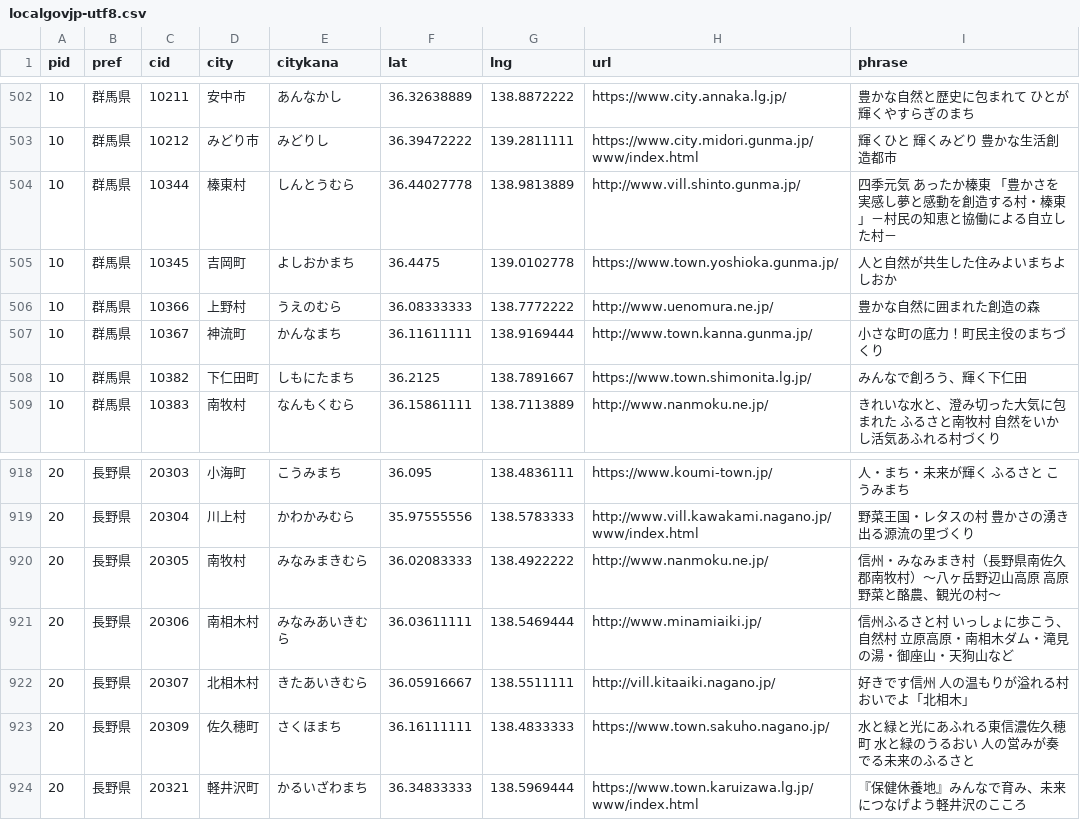
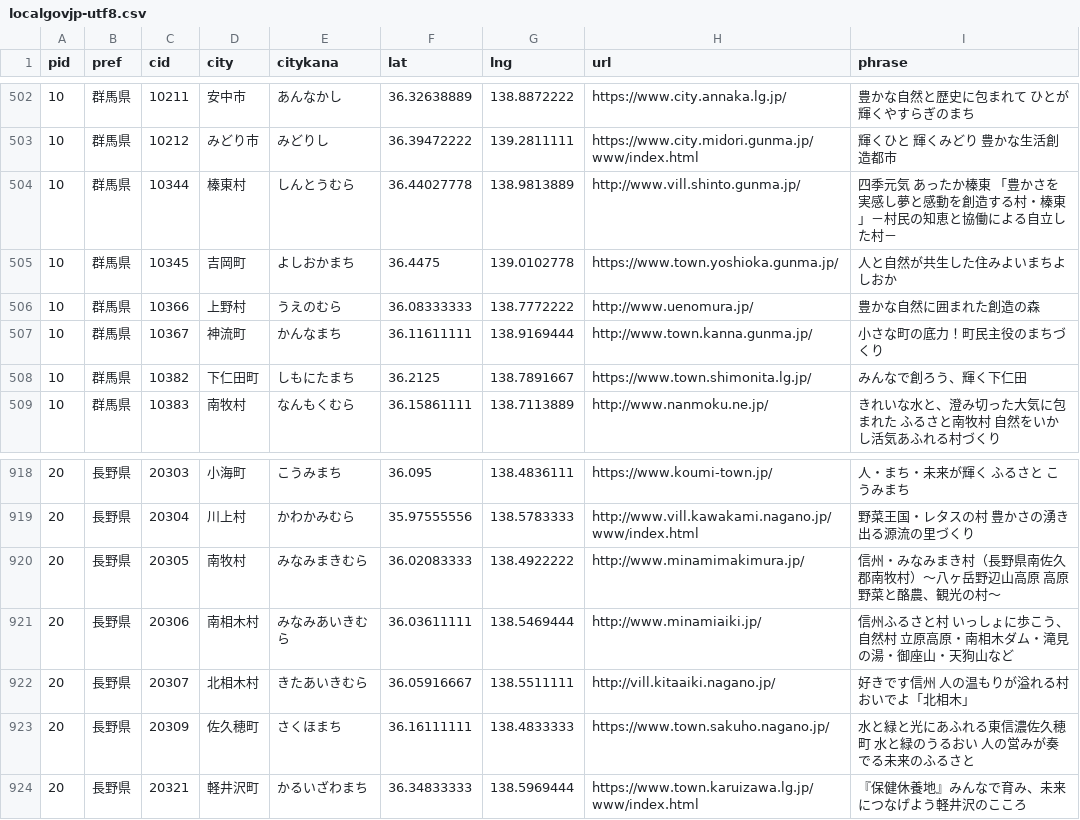
Before and after one commit to kentaro110u/localgovjp, a CSV file: localgovjp-utf8.csv, drawn as a sheet; only a part is shown, gaps mark what is left out.

```diff
--- a/localgovjp-utf8.csv
+++ b/localgovjp-utf8.csv
@@ -505,3 +505,3 @@
 10,群馬県,10345,吉岡町,よしおかまち,36.4475,139.0102778,https://www.town.yoshioka.gunma.jp/,人と自然が共生した住みよいまちよしおか
-10,群馬県,10366,上野村,うえのむら,36.08333333,138.7772222,http://www.uenomura.ne.jp/,豊かな自然に囲まれた創造の森
+10,群馬県,10366,上野村,うえのむら,36.08333333,138.7772222,http://www.uenomura.jp/,豊かな自然に囲まれた創造の森
 10,群馬県,10367,神流町,かんなまち,36.11611111,138.9169444,http://www.town.kanna.gunma.jp/,小さな町の底力！町民主役のまちづくり
@@ -919,3 +919,3 @@
 20,長野県,20304,川上村,かわかみむら,35.97555556,138.5783333,http://www.vill.kawakami.nagano.jp/www/index.html,野菜王国・レタスの村　豊かさの湧き出る源流の里づくり
-20,長野県,20305,南牧村,みなみまきむら,36.02083333,138.4922222,http://www.nanmoku.ne.jp/,信州・みなみまき村（長野県南佐久郡南牧村）～八ヶ岳野辺山高原 高原野菜と酪農、観光の村～
+20,長野県,20305,南牧村,みなみまきむら,36.02083333,138.4922222,http://www.minamimakimura.jp/,信州・みなみまき村（長野県南佐久郡南牧村）～八ヶ岳野辺山高原 高原野菜と酪農、観光の村～
 20,長野県,20306,南相木村,みなみあいきむら,36.03611111,138.5469444,http://www.minamiaiki.jp/,信州ふるさと村　いっしょに歩こう、自然村　立原高原・南相木ダム・滝見の湯・御座山・天狗山など
```
Also changed, not shown: 3 other files.
